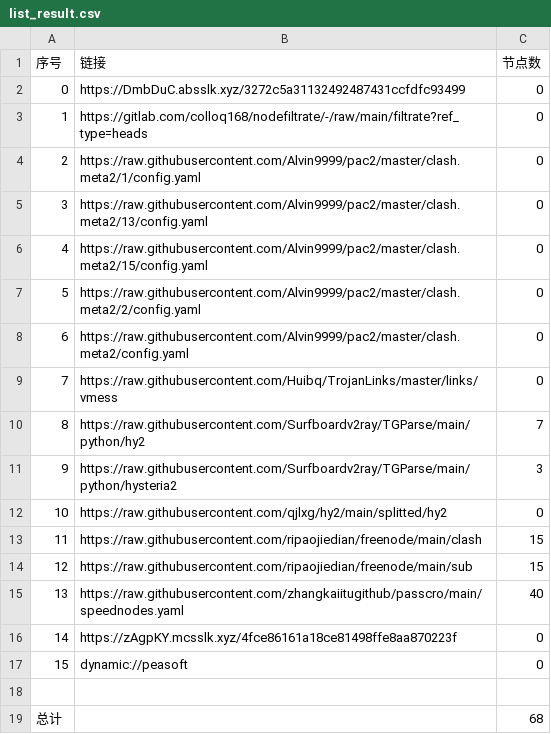
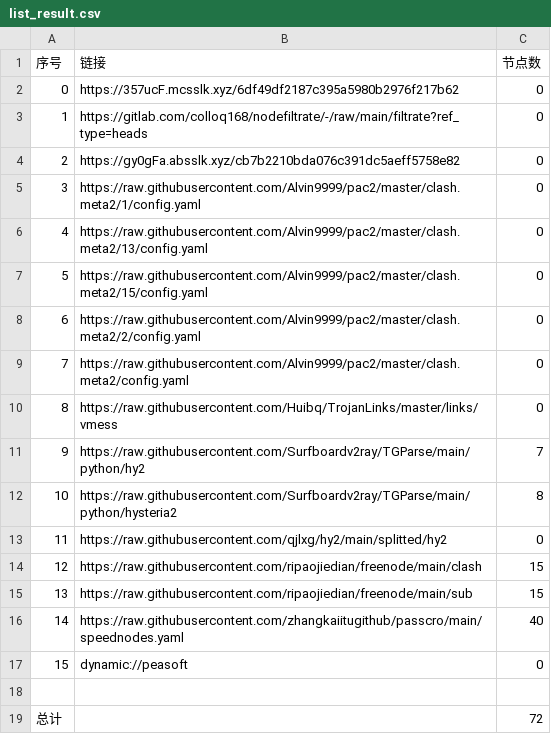
Before and after one commit to link8077/AutoMergePublicNodes, a CSV file: list_result.csv, drawn as a sheet; removed rows and columns are numbered as before the commit, all else as after; the diff names each change by its address in the sheet, - before the commit and + after, or states it on an @@ line.

```diff
--- a/list_result.csv
+++ b/list_result.csv
-B2 (链接): https://DmbDuC.absslk.xyz/3272c5a31132492487431ccfdfc93499
+B2 (链接): https://357ucF.mcsslk.xyz/6df49df2187c395a5980b2976f217b62
+row 4: 2 | https://gy0gFa.absslk.xyz/cb7b2210bda076c391dc5aeff5758e82 | 0
@@ column A (序号) renumbered between rows 5 and 16 @@
-C12 (节点数): 3
+C12 (节点数): 8
-row 16: 14 | https://zAgpKY.mcsslk.xyz/4fce86161a18ce81498ffe8aa870223f | 0
-C19 (节点数): 68
+C19 (节点数): 72
```
Also changed, not shown: 20 other files.
